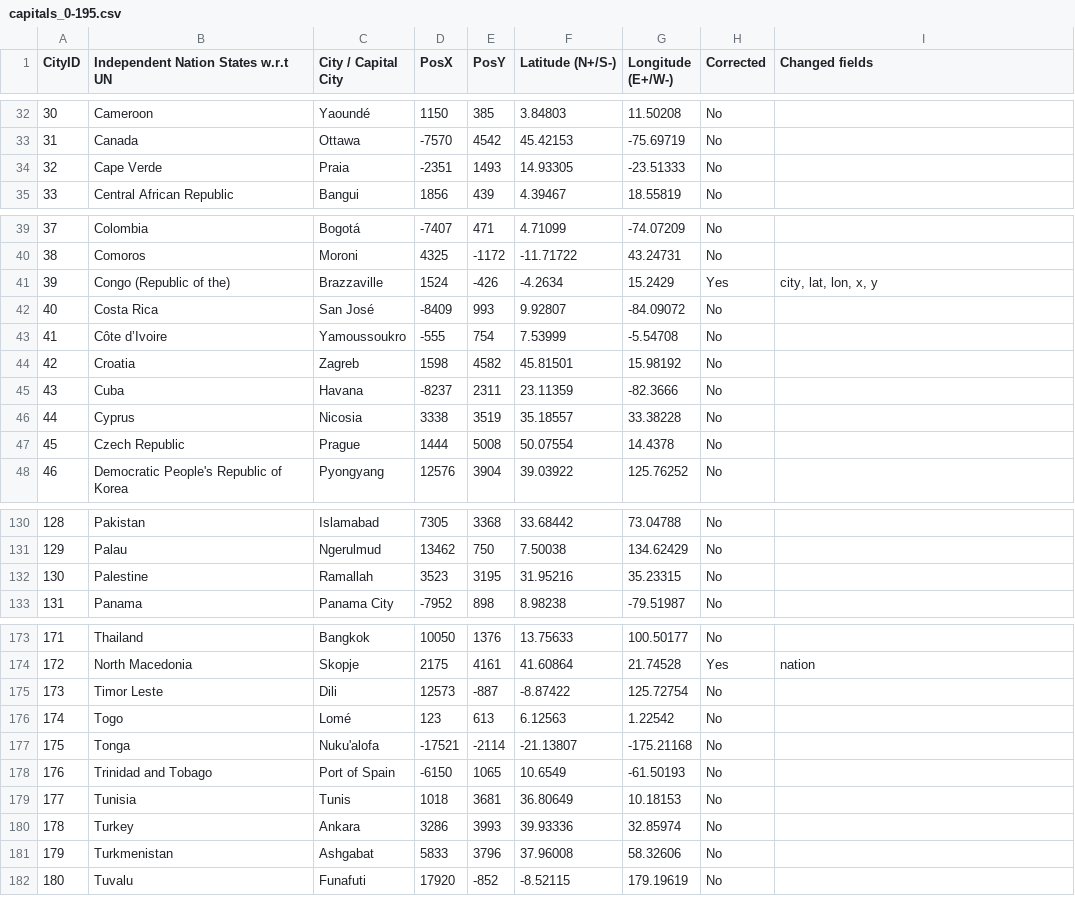
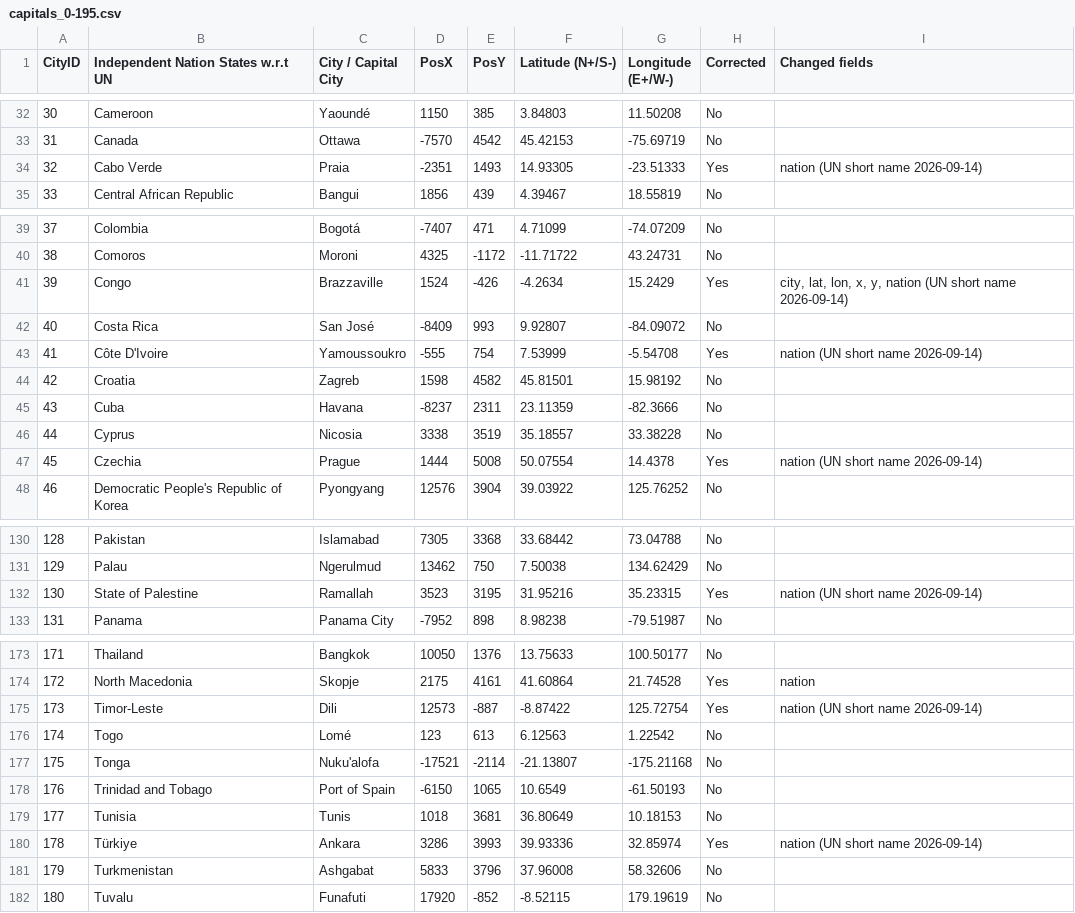
Before and after one commit to rayony/travel-around-the-world, a CSV file: data/capitals_0-195.csv, drawn as a sheet; only a part is shown, gaps mark what is left out; the diff covers the shown part only.

Commit message:
Add files via upload

```diff
--- a/data/capitals_0-195.csv
+++ b/data/capitals_0-195.csv
@@ -33,3 +33,3 @@ CityID,Independent Nation States w.r.t UN,City / Capital City,PosX,PosY,Latitude
 31,Canada,Ottawa,-7570,4542,45.42153,-75.69719,No,
-32,Cape Verde,Praia,-2351,1493,14.93305,-23.51333,No,
+32,Cabo Verde,Praia,-2351,1493,14.93305,-23.51333,Yes,nation (UN short name 2026-09-14)
 33,Central African Republic,Bangui,1856,439,4.39467,18.55819,No,
@@ -40,5 +40,5 @@ CityID,Independent Nation States w.r.t UN,City / Capital City,PosX,PosY,Latitude
 38,Comoros,Moroni,4325,-1172,-11.71722,43.24731,No,
-39,Congo (Republic of the),Brazzaville,1524,-426,-4.2634,15.2429,Yes,"city, lat, lon, x, y"
+39,Congo,Brazzaville,1524,-426,-4.2634,15.2429,Yes,"city, lat, lon, x, y, nation (UN short name 2026-09-14)"
 40,Costa Rica,San José,-8409,993,9.92807,-84.09072,No,
-41,Côte d’Ivoire,Yamoussoukro,-555,754,7.53999,-5.54708,No,
+41,Côte D'Ivoire,Yamoussoukro,-555,754,7.53999,-5.54708,Yes,nation (UN short name 2026-09-14)
 42,Croatia,Zagreb,1598,4582,45.81501,15.98192,No,
@@ -46,3 +46,3 @@ CityID,Independent Nation States w.r.t UN,City / Capital City,PosX,PosY,Latitude
 44,Cyprus,Nicosia,3338,3519,35.18557,33.38228,No,
-45,Czech Republic,Prague,1444,5008,50.07554,14.4378,No,
+45,Czechia,Prague,1444,5008,50.07554,14.4378,Yes,nation (UN short name 2026-09-14)
 46,Democratic People's Republic of Korea,Pyongyang,12576,3904,39.03922,125.76252,No,
@@ -131,3 +131,3 @@ CityID,Independent Nation States w.r.t UN,City / Capital City,PosX,PosY,Latitude
 129,Palau,Ngerulmud,13462,750,7.50038,134.62429,No,
-130,Palestine,Ramallah,3523,3195,31.95216,35.23315,No,
+130,State of Palestine,Ramallah,3523,3195,31.95216,35.23315,Yes,nation (UN short name 2026-09-14)
 131,Panama,Panama City,-7952,898,8.98238,-79.51987,No,
@@ -174,3 +174,3 @@ CityID,Independent Nation States w.r.t UN,City / Capital City,PosX,PosY,Latitude
 172,North Macedonia,Skopje,2175,4161,41.60864,21.74528,Yes,nation
-173,Timor Leste,Dili,12573,-887,-8.87422,125.72754,No,
+173,Timor-Leste,Dili,12573,-887,-8.87422,125.72754,Yes,nation (UN short name 2026-09-14)
 174,Togo,Lomé,123,613,6.12563,1.22542,No,
@@ -179,3 +179,3 @@ CityID,Independent Nation States w.r.t UN,City / Capital City,PosX,PosY,Latitude
 177,Tunisia,Tunis,1018,3681,36.80649,10.18153,No,
-178,Turkey,Ankara,3286,3993,39.93336,32.85974,No,
+178,Türkiye,Ankara,3286,3993,39.93336,32.85974,Yes,nation (UN short name 2026-09-14)
 179,Turkmenistan,Ashgabat,5833,3796,37.96008,58.32606,No,
```
Also changed, not shown: 2 edited cells elsewhere in this file.
